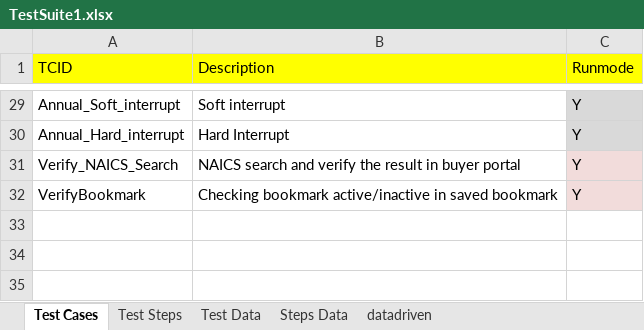
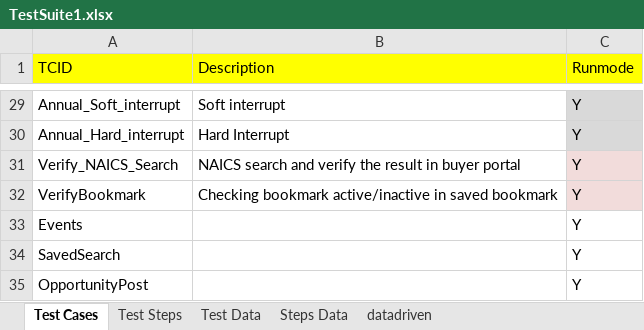
Before and after one commit to surajprsd/SupplierConnection, an Excel workbook: src/com/supplierconnection/xls/TestSuite1.xlsx, sheet Test Cases, drawn as a sheet; only a part is shown, gaps mark what is left out; values as stored, in another font and other column widths than the file's, no borders; the diff names each change by its address in the sheet, - before the commit and + after, or states it on an @@ line.

```diff
--- a/src/com/supplierconnection/xls/TestSuite1.xlsx (sheet Test Cases)
+++ b/src/com/supplierconnection/xls/TestSuite1.xlsx (sheet Test Cases)
+row 33: Events |  | Y
+row 34: SavedSearch |  | Y
+row 35: OpportunityPost |  | Y
```
Also changed, not shown: sheet Test Steps, sheet Test Data.
